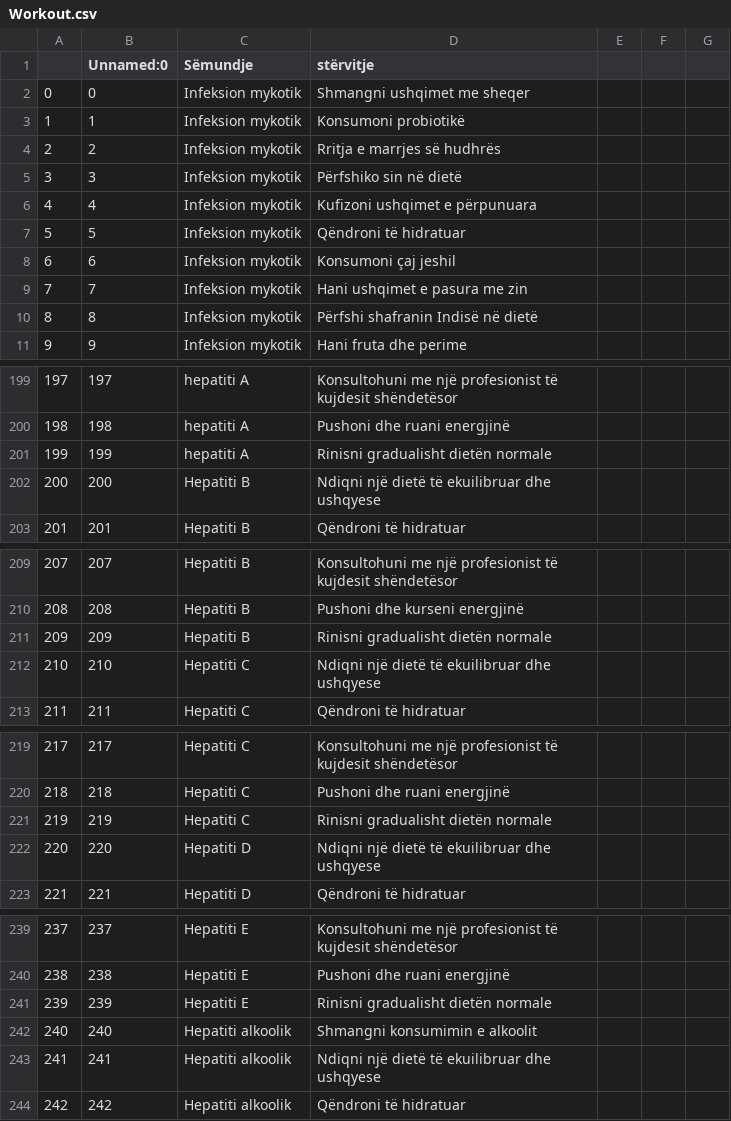
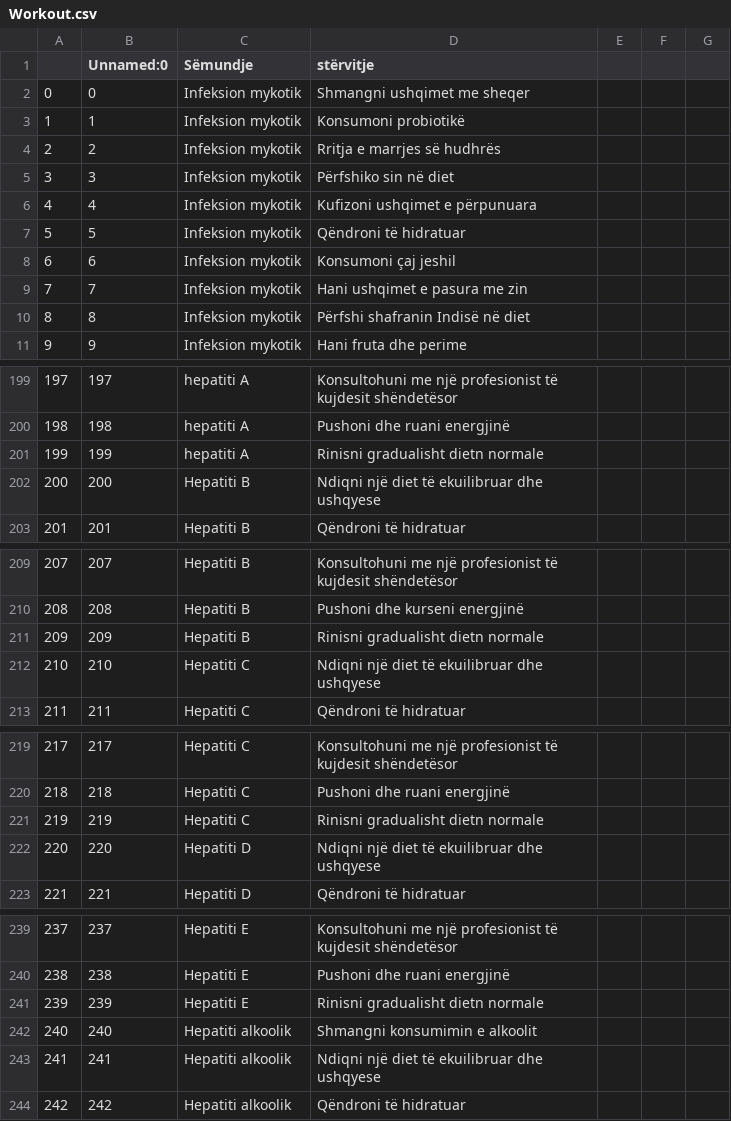
Before and after one commit to bleonit001/AI-MedicalDiagnoses-ALB, a CSV file: dataset/Workout.csv, drawn as a sheet; only a part is shown, gaps mark what is left out; the diff covers the shown part only.

```diff
--- a/dataset/Workout.csv
+++ b/dataset/Workout.csv
@@ -4,3 +4,3 @@
 2,2,Infeksion mykotik,Rritja e marrjes së hudhrës
-3,3,Infeksion mykotik,Përfshiko sin në dietë
+3,3,Infeksion mykotik,Përfshiko sin në diet
 4,4,Infeksion mykotik,Kufizoni ushqimet e përpunuara
@@ -9,3 +9,3 @@
 7,7,Infeksion mykotik,Hani ushqimet e pasura me zin
-8,8,Infeksion mykotik,Përfshi shafranin Indisë në dietë
+8,8,Infeksion mykotik,Përfshi shafranin Indisë në diet
 9,9,Infeksion mykotik,Hani fruta dhe perime
@@ -200,4 +200,4 @@
 198,198,hepatiti A,Pushoni dhe ruani energjinë
-199,199,hepatiti A,Rinisni gradualisht dietën normale
-200,200,Hepatiti B,Ndiqni një dietë të ekuilibruar dhe ushqyese
+199,199,hepatiti A,Rinisni gradualisht dietn normale
+200,200,Hepatiti B,Ndiqni një diet të ekuilibruar dhe ushqyese
 201,201,Hepatiti B,Qëndroni të hidratuar
@@ -210,4 +210,4 @@
 208,208,Hepatiti B,Pushoni dhe kurseni energjinë
-209,209,Hepatiti B,Rinisni gradualisht dietën normale
-210,210,Hepatiti C,Ndiqni një dietë të ekuilibruar dhe ushqyese
+209,209,Hepatiti B,Rinisni gradualisht dietn normale
+210,210,Hepatiti C,Ndiqni një diet të ekuilibruar dhe ushqyese
 211,211,Hepatiti C,Qëndroni të hidratuar
@@ -220,4 +220,4 @@
 218,218,Hepatiti C,Pushoni dhe ruani energjinë
-219,219,Hepatiti C,Rinisni gradualisht dietën normale
-220,220,Hepatiti D,Ndiqni një dietë të ekuilibruar dhe ushqyese
+219,219,Hepatiti C,Rinisni gradualisht dietn normale
+220,220,Hepatiti D,Ndiqni një diet të ekuilibruar dhe ushqyese
 221,221,Hepatiti D,Qëndroni të hidratuar
@@ -240,5 +240,5 @@
 238,238,Hepatiti E,Pushoni dhe ruani energjinë
-239,239,Hepatiti E,Rinisni gradualisht dietën normale
+239,239,Hepatiti E,Rinisni gradualisht dietn normale
 240,240,Hepatiti alkoolik,Shmangni konsumimin e alkoolit
-241,241,Hepatiti alkoolik,Ndiqni një dietë të ekuilibruar dhe ushqyese
+241,241,Hepatiti alkoolik,Ndiqni një diet të ekuilibruar dhe ushqyese
 242,242,Hepatiti alkoolik,Qëndroni të hidratuar
```
Also changed, not shown: 22 edited cells elsewhere in this file, dataset/diets-sq.csv, dataset/medications-sq.csv, 9 other files.
